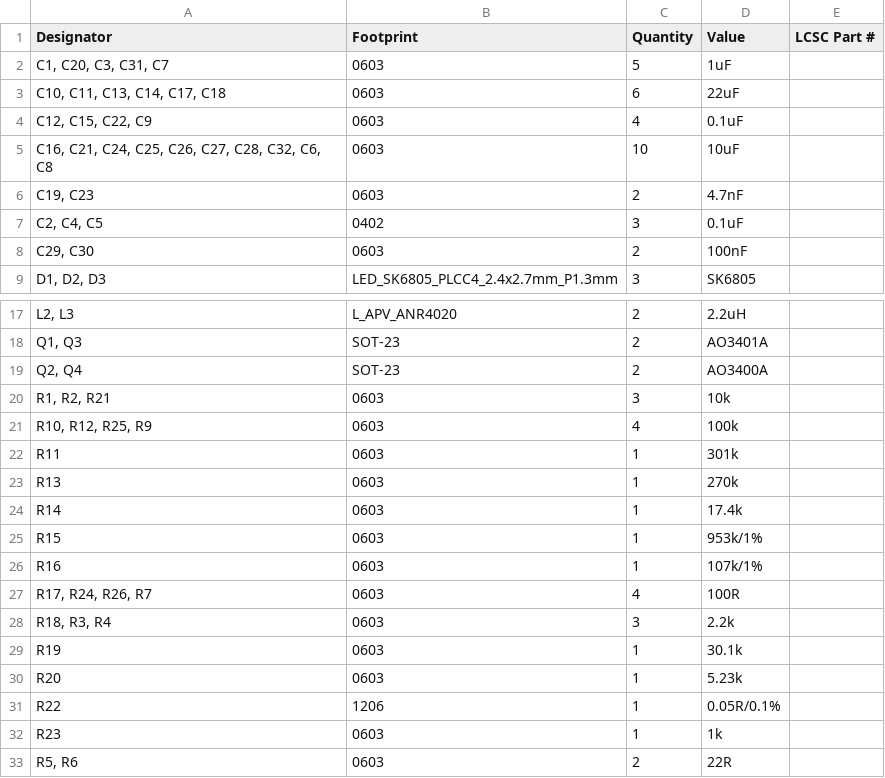
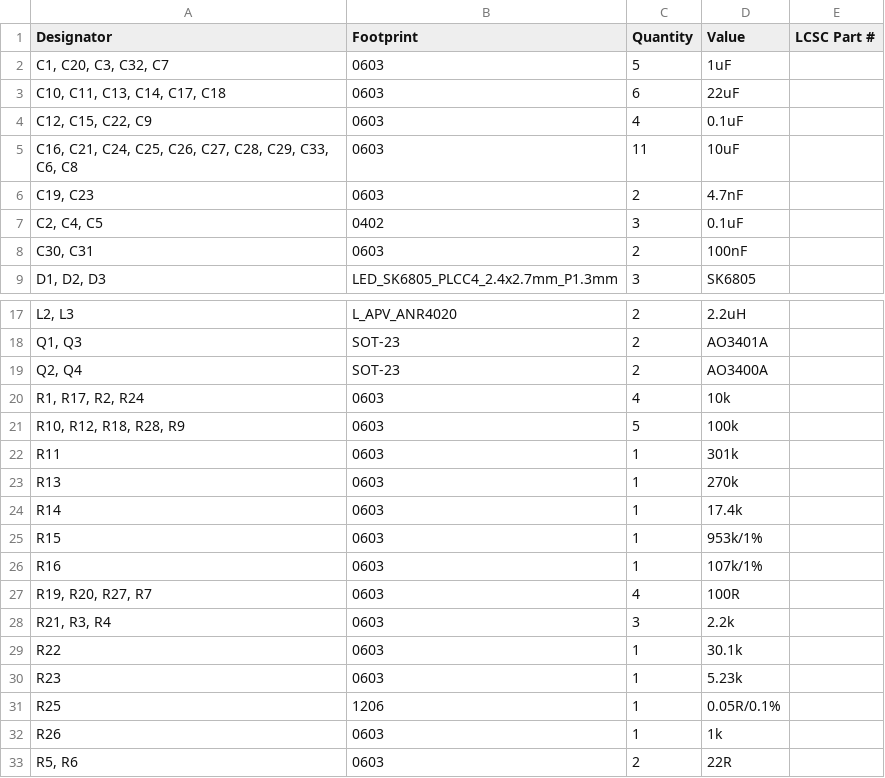
Before and after one commit to michael201110/cryobelt, a CSV file: production/bom.csv, drawn as a sheet; only a part is shown, gaps mark what is left out; removed rows and columns are numbered as before the commit, all else as after; the diff names each change by its address in the sheet, - before the commit and + after, or states it on an @@ line.

```diff
--- a/production/bom.csv
+++ b/production/bom.csv
-A2 (Designator): C1, C20, C3, C31, C7
+A2 (Designator): C1, C20, C3, C32, C7
-A5 (Designator): …C27, C28, C32, C6, C8
+A5 (Designator): …C27, C28, C29, C33, C6, C8
-C5 (Quantity): 10
+C5 (Quantity): 11
-A8 (Designator): C29, C30
+A8 (Designator): C30, C31
-row 20: R1, R2, R21 | 0603 | 3 | 10k
-A20 (Designator): R10, R12, R25, R9
+A20 (Designator): R1, R17, R2, R24
-D20 (Value): 100k
+D20 (Value): 10k
+row 21: R10, R12, R18, R28, R9 | 0603 | 5 | 100k
-A27 (Designator): R17, R24, R26, R7
+A27 (Designator): R19, R20, R27, R7
-A28 (Designator): R18, R3, R4
+A28 (Designator): R21, R3, R4
-A29 (Designator): R19
+A29 (Designator): R22
-A30 (Designator): R20
+A30 (Designator): R23
-A31 (Designator): R22
+A31 (Designator): R25
-A32 (Designator): R23
+A32 (Designator): R26
```
Also changed, not shown: production/designators.csv, production/positions.csv, 16 other files.
